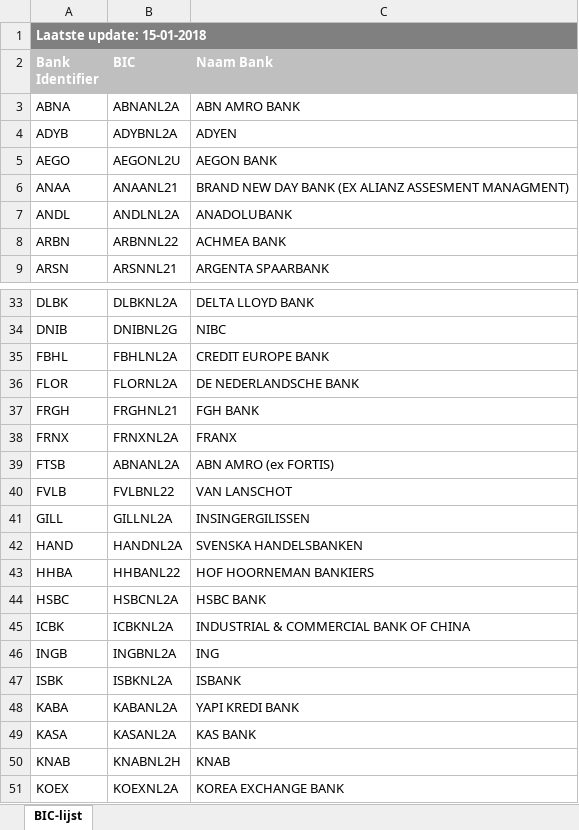
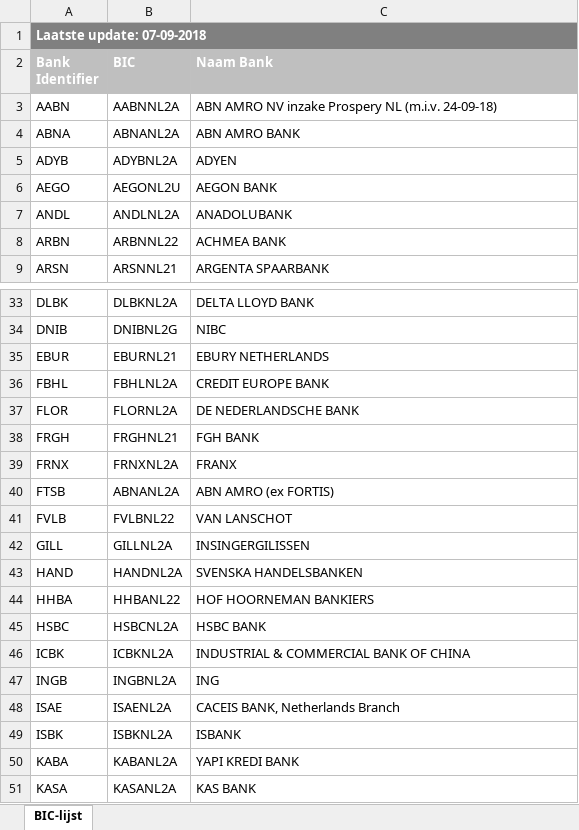
Before and after one commit to apilayer/goiban-data-loader, an Excel workbook: data/nl.xlsx, sheet BIC-lijst, drawn as a sheet; only a part is shown, gaps mark what is left out; the shorter side is filled out with more unchanged rows; values as stored, in another font and other column widths than the file's, no borders; removed rows and columns are numbered as before the commit, all else as after; the diff names each change by its address in the sheet, - before the commit and + after, or states it on an @@ line.

```diff
--- a/data/nl.xlsx (sheet BIC-lijst)
+++ b/data/nl.xlsx (sheet BIC-lijst)
-A1 (Bank Identifier): Laatste update: 15-01-2018
+A1 (Bank Identifier): Laatste update: 07-09-2018
+row 3: AABN | AABNNL2A | ABN AMRO NV inzake Prospery NL (m.i.v. 24-09-18)
-row 6: ANAA | ANAANL21 | BRAND NEW DAY BANK (EX ALIANZ ASSESMENT MANAGMENT)
+row 35: EBUR | EBURNL21 | EBURY NETHERLANDS
+row 48: ISAE | ISAENL2A | CACEIS BANK, Netherlands Branch
```
Also changed, not shown: data/ch.xlsx, data/lu.xlsx, 4 other files.
